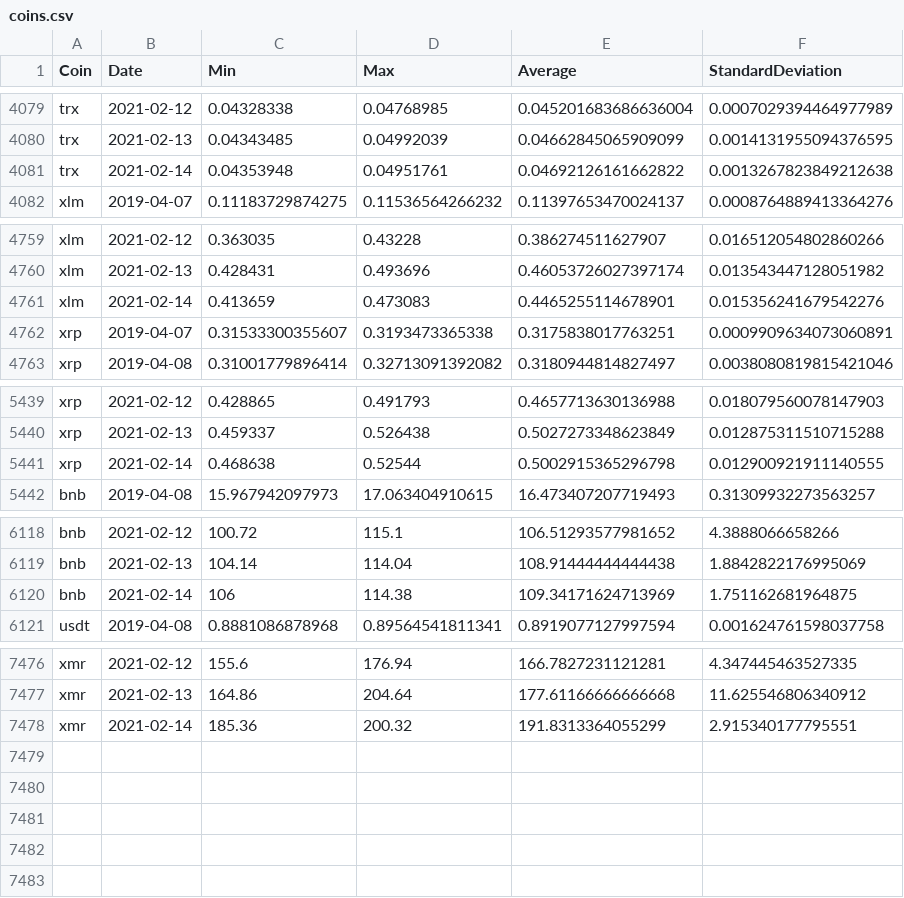
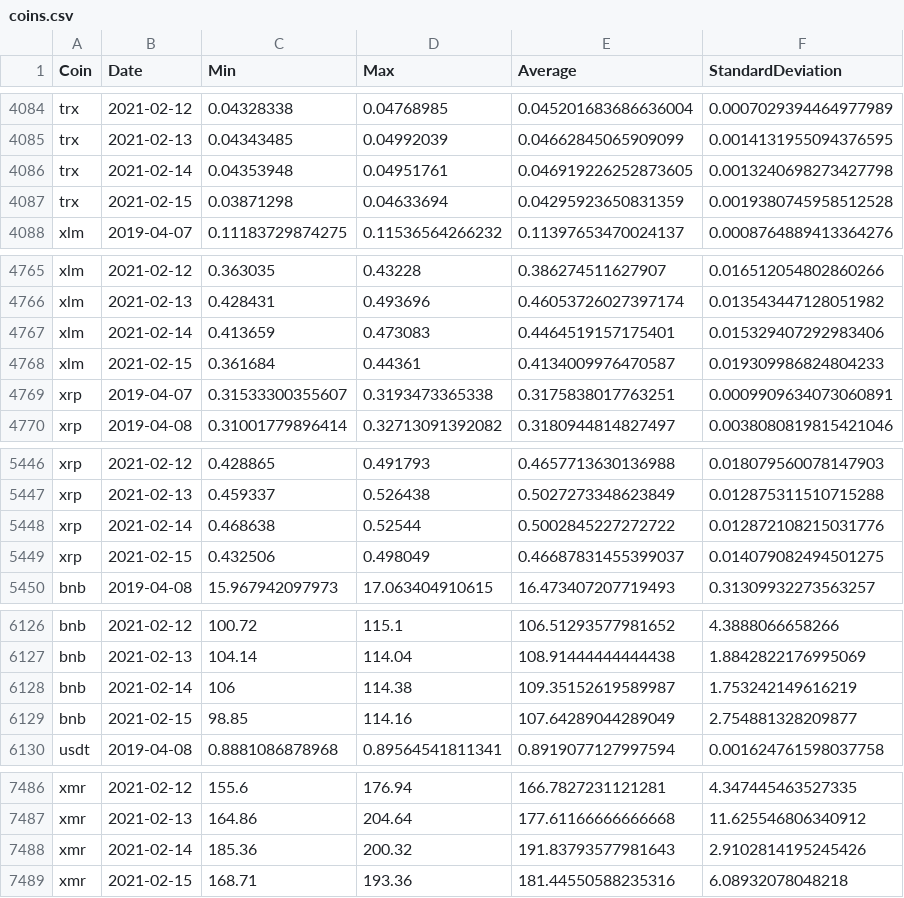
Before and after one commit to milanowicz/COVID-19-Dataset, a CSV file: data/finance/coins.csv, drawn as a sheet; only a part is shown, gaps mark what is left out; the diff covers the shown part only.

```diff
--- a/data/finance/coins.csv
+++ b/data/finance/coins.csv
@@ -4080,3 +4085,4 @@ trx,2021-02-12,0.04328338,0.04768985,0.045201683686636004,0.0007029394464977989
 trx,2021-02-13,0.04343485,0.04992039,0.04662845065909099,0.0014131955094376595
-trx,2021-02-14,0.04353948,0.04951761,0.04692126161662822,0.0013267823849212638
+trx,2021-02-14,0.04353948,0.04951761,0.046919226252873605,0.0013240698273427798
+trx,2021-02-15,0.03871298,0.04633694,0.04295923650831359,0.0019380745958512528
 xlm,2019-04-07,0.11183729874275,0.11536564266232,0.11397653470024137,0.0008764889413364276
@@ -4760,3 +4766,4 @@ xlm,2021-02-12,0.363035,0.43228,0.386274511627907,0.016512054802860266
 xlm,2021-02-13,0.428431,0.493696,0.46053726027397174,0.013543447128051982
-xlm,2021-02-14,0.413659,0.473083,0.4465255114678901,0.015356241679542276
+xlm,2021-02-14,0.413659,0.473083,0.4464519157175401,0.015329407292983406
+xlm,2021-02-15,0.361684,0.44361,0.4134009976470587,0.019309986824804233
 xrp,2019-04-07,0.31533300355607,0.3193473365338,0.3175838017763251,0.0009909634073060891
@@ -5440,3 +5447,4 @@ xrp,2021-02-12,0.428865,0.491793,0.4657713630136988,0.018079560078147903
 xrp,2021-02-13,0.459337,0.526438,0.5027273348623849,0.012875311510715288
-xrp,2021-02-14,0.468638,0.52544,0.5002915365296798,0.012900921911140555
+xrp,2021-02-14,0.468638,0.52544,0.5002845227272722,0.012872108215031776
+xrp,2021-02-15,0.432506,0.498049,0.46687831455399037,0.014079082494501275
 bnb,2019-04-08,15.967942097973,17.063404910615,16.473407207719493,0.31309932273563257
@@ -6119,3 +6127,4 @@ bnb,2021-02-12,100.72,115.1,106.51293577981652,4.3888066658266
 bnb,2021-02-13,104.14,114.04,108.91444444444438,1.8842822176995069
-bnb,2021-02-14,106,114.38,109.34171624713969,1.751162681964875
+bnb,2021-02-14,106,114.38,109.35152619589987,1.753242149616219
+bnb,2021-02-15,98.85,114.16,107.64289044289049,2.754881328209877
 usdt,2019-04-08,0.8881086878968,0.89564541811341,0.8919077127997594,0.001624761598037758
@@ -7477,2 +7487,3 @@ xmr,2021-02-12,155.6,176.94,166.7827231121281,4.347445463527335
 xmr,2021-02-13,164.86,204.64,177.61166666666668,11.625546806340912
-xmr,2021-02-14,185.36,200.32,191.8313364055299,2.915340177795551
+xmr,2021-02-14,185.36,200.32,191.83793577981643,2.9102814195245426
+xmr,2021-02-15,168.71,193.36,181.44550588235316,6.08932078048218
```
Also changed, not shown: 6 added rows and 10 edited cells elsewhere in this file.
